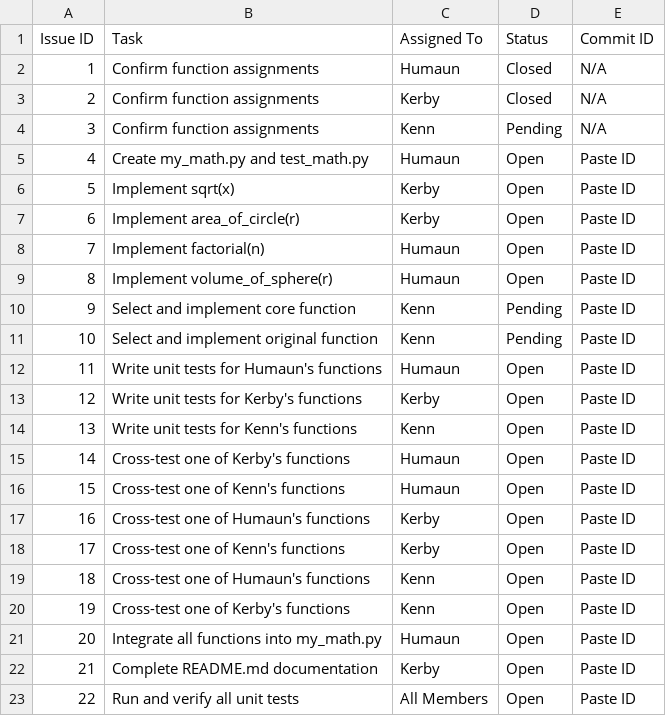
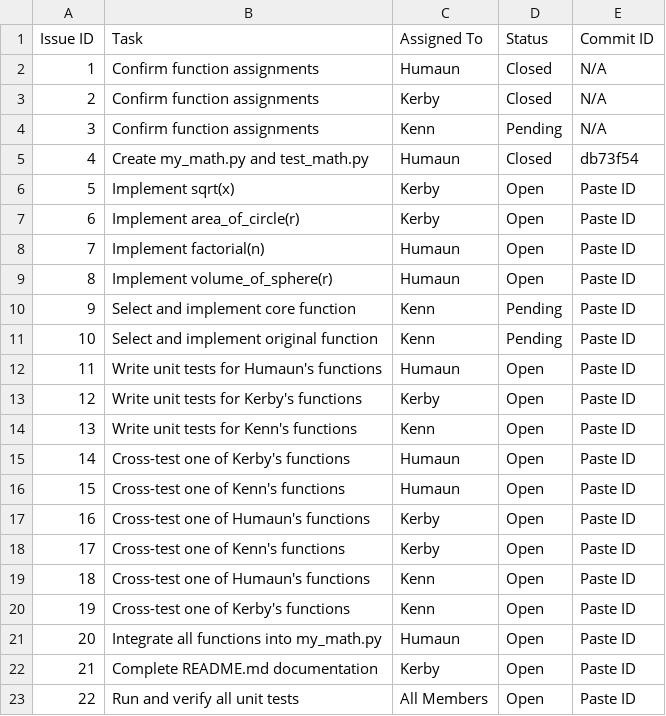
Before and after one commit to josephkerby37-cloud/ET574-H-PRII-Grp3, a CSV file: issue_tracking.csv, drawn as a sheet.

Commit message:
Issue Tracker : Task 4 Closed

```diff
--- a/issue_tracking.csv
+++ b/issue_tracking.csv
@@ -4,3 +4,3 @@ Issue ID,Task,Assigned To,Status,Commit ID
 3,Confirm function assignments,Kenn,Pending,N/A
-4,Create my_math.py and test_math.py,Humaun,Open,Paste ID
+4,Create my_math.py and test_math.py,Humaun,Closed,db73f54
 5,Implement sqrt(x),Kerby,Open,Paste ID
```
